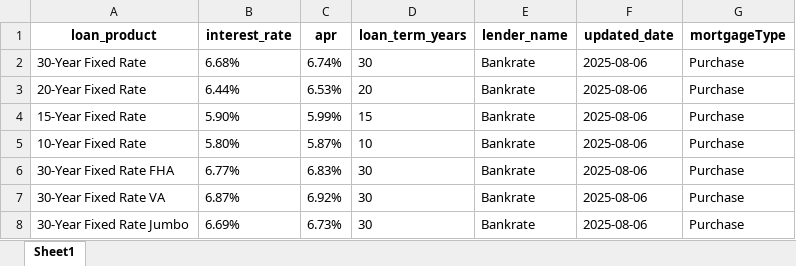
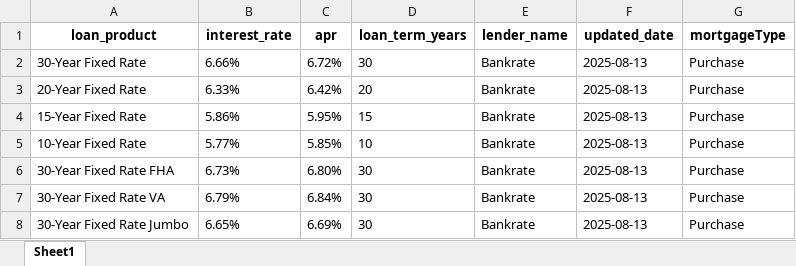
Before and after one commit to shrushtiyewale/shrushtiyewale, an Excel workbook: output/bankrate.xlsx, sheet Sheet1, drawn as a sheet; values as stored, in another font and other column widths than the file's, no borders; the diff names each change by its address in the sheet, - before the commit and + after, or states it on an @@ line.

```diff
--- a/output/bankrate.xlsx (sheet Sheet1)
+++ b/output/bankrate.xlsx (sheet Sheet1)
-B2 (interest_rate): 6.68%
+B2 (interest_rate): 6.66%
-C2 (apr): 6.74%
+C2 (apr): 6.72%
-F2:F8 (updated_date): 2025-08-06
+F2:F8 (updated_date): 2025-08-13
-B3 (interest_rate): 6.44%
+B3 (interest_rate): 6.33%
-C3 (apr): 6.53%
+C3 (apr): 6.42%
-B4 (interest_rate): 5.90%
+B4 (interest_rate): 5.86%
-C4 (apr): 5.99%
+C4 (apr): 5.95%
-B5 (interest_rate): 5.80%
+B5 (interest_rate): 5.77%
-C5 (apr): 5.87%
+C5 (apr): 5.85%
-B6 (interest_rate): 6.77%
+B6 (interest_rate): 6.73%
-C6 (apr): 6.83%
+C6 (apr): 6.80%
-B7 (interest_rate): 6.87%
+B7 (interest_rate): 6.79%
-C7 (apr): 6.92%
+C7 (apr): 6.84%
-B8 (interest_rate): 6.69%
+B8 (interest_rate): 6.65%
-C8 (apr): 6.73%
+C8 (apr): 6.69%
```
Also changed, not shown: 4 other files.
